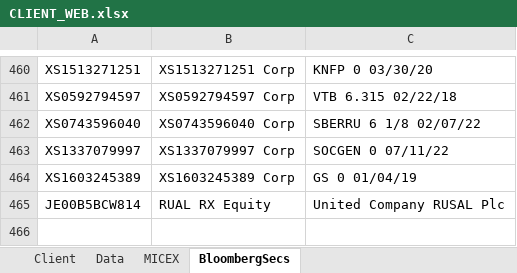
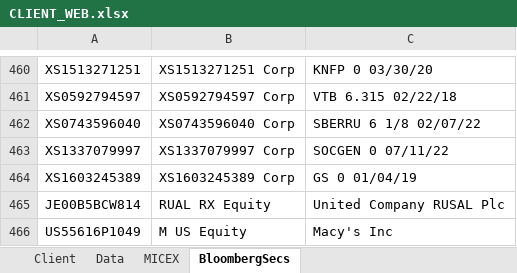
Before and after one commit to zuoqin/sberpb, an Excel workbook: sberweb/resources/public/templates/CLIENT_WEB.xlsx, sheet BloombergSecs, drawn as a sheet; only a part is shown, gaps mark what is left out; values as stored, in another font and other column widths than the file's, no borders; the diff names each change by its address in the sheet, - before the commit and + after, or states it on an @@ line.

```diff
--- a/sberweb/resources/public/templates/CLIENT_WEB.xlsx (sheet BloombergSecs)
+++ b/sberweb/resources/public/templates/CLIENT_WEB.xlsx (sheet BloombergSecs)
+row 466: US55616P1049 | M US Equity | Macy's Inc
```
Also changed, not shown: sberapi/DB/quotes.xlsx, 13 other files.
